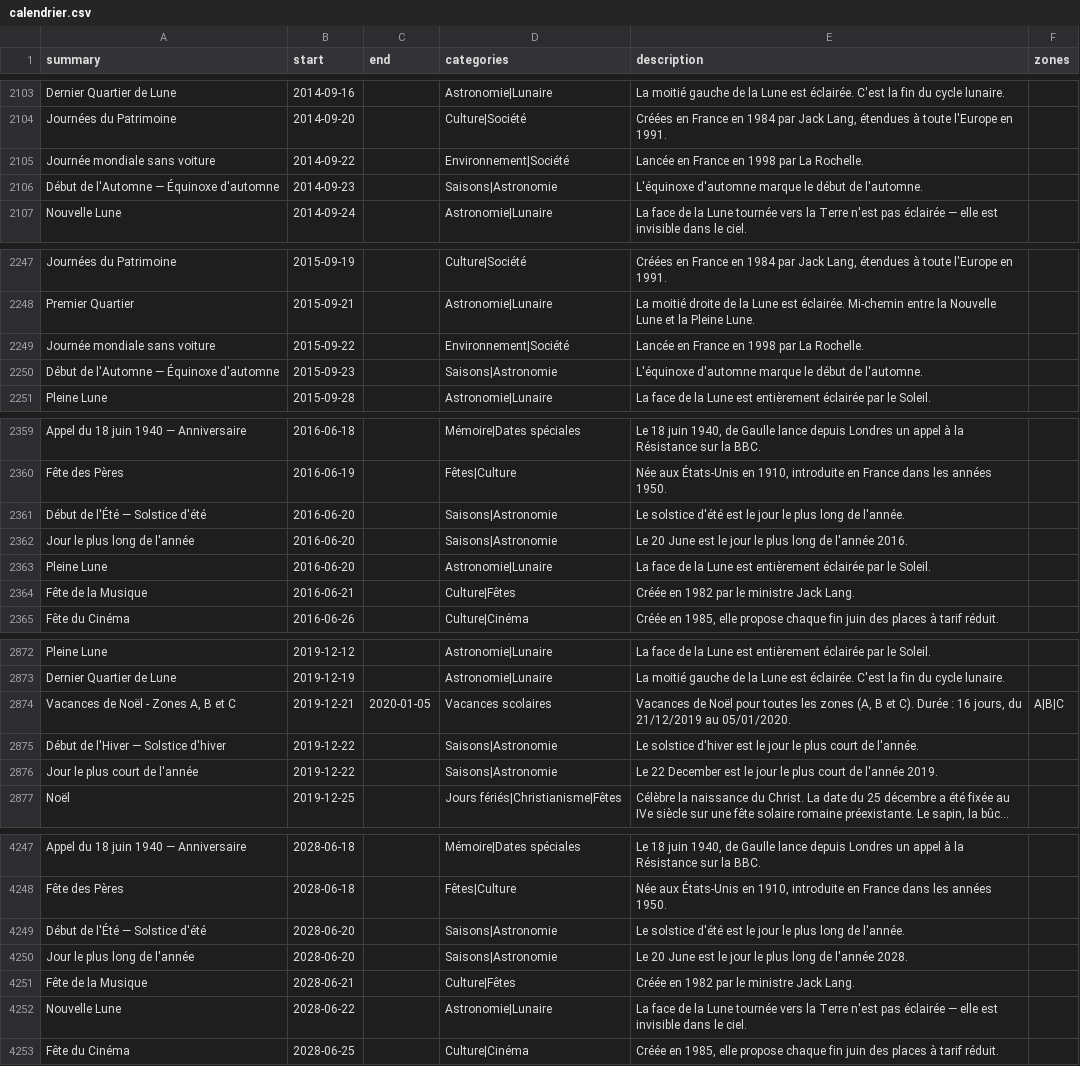
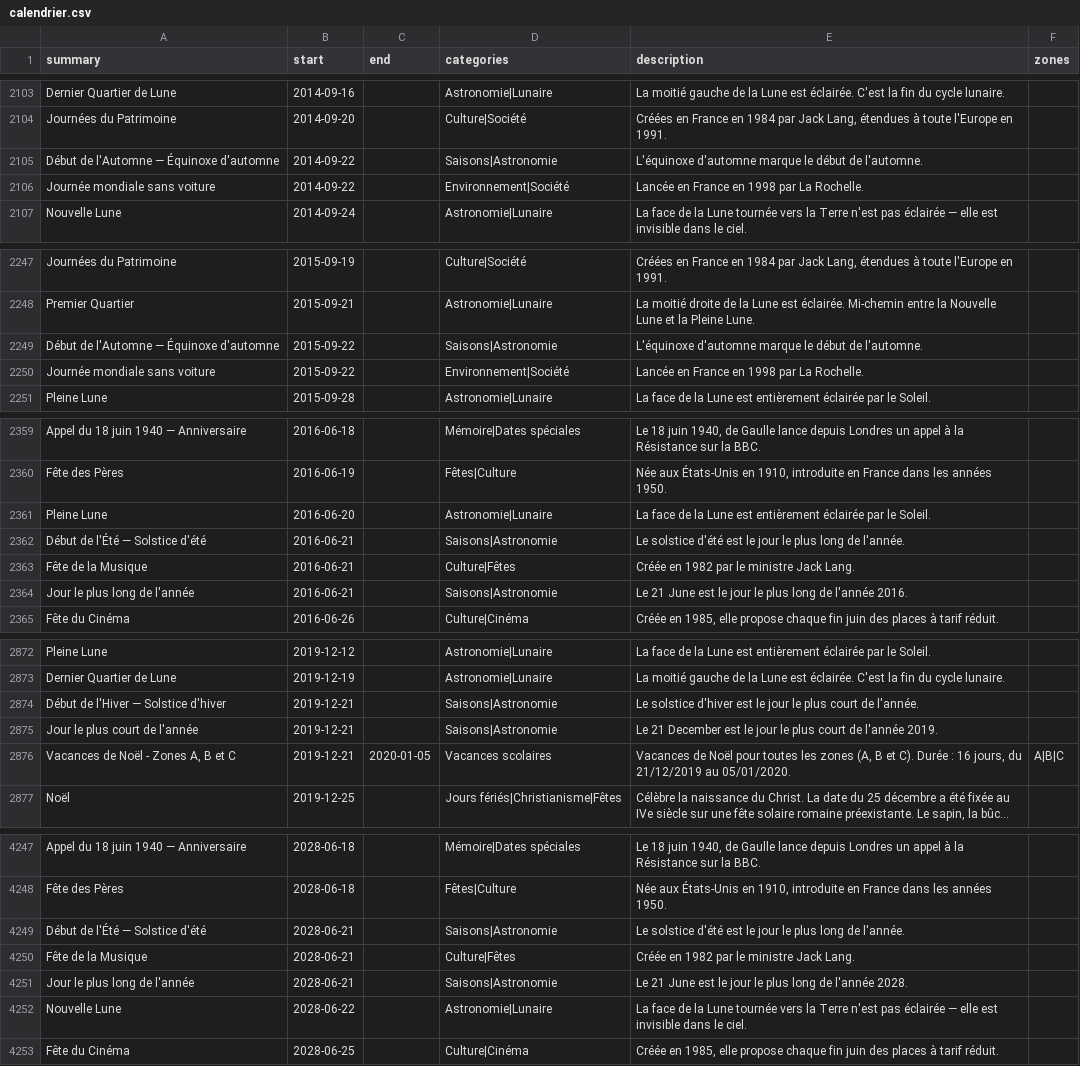
Before and after one commit to TiboTsr/calendrier-france-ics, a CSV file: calendrier.csv, drawn as a sheet; only a part is shown, gaps mark what is left out; long unchanged cells end in …; removed rows and columns are numbered as before the commit, all else as after; the diff covers the shown part only; the diff names each change by its address in the sheet, - before the commit and + after, or states it on an @@ line.

```diff
--- a/calendrier.csv
+++ b/calendrier.csv
+row 2105: Début de l'Automne — Équinoxe d'automne | 2014-09-22 |  | Saisons|Astronomie | L'équinoxe d'automne marque le début de l'automne.
-row 2106: Début de l'Automne — Équinoxe d'automne | 2014-09-23 |  | Saisons|Astronomie | L'équinoxe d'automne marque le début de l'automne.
+row 2249: Début de l'Automne — Équinoxe d'automne | 2015-09-22 |  | Saisons|Astronomie | L'équinoxe d'automne marque le début de l'automne.
-row 2250: Début de l'Automne — Équinoxe d'automne | 2015-09-23 |  | Saisons|Astronomie | L'équinoxe d'automne marque le début de l'automne.
-row 2361: Début de l'Été — Solstice d'été | 2016-06-20 |  | Saisons|Astronomie | Le solstice d'été est le jour le plus long de l'année.
-row 2362: Jour le plus long de l'année | 2016-06-20 |  | Saisons|Astronomie | Le 20 June est le jour le plus long de l'année 2016.
+row 2362: Début de l'Été — Solstice d'été | 2016-06-21 |  | Saisons|Astronomie | Le solstice d'été est le jour le plus long de l'année.
+row 2364: Jour le plus long de l'année | 2016-06-21 |  | Saisons|Astronomie | Le 21 June est le jour le plus long de l'année 2016.
+row 2874: Début de l'Hiver — Solstice d'hiver | 2019-12-21 |  | Saisons|Astronomie | Le solstice d'hiver est le jour le plus court de l'année.
+row 2875: Jour le plus court de l'année | 2019-12-21 |  | Saisons|Astronomie | Le 21 December est le jour le plus court de l'année 2019.
-row 2875: Début de l'Hiver — Solstice d'hiver | 2019-12-22 |  | Saisons|Astronomie | Le solstice d'hiver est le jour le plus court de l'année.
-row 2876: Jour le plus court de l'année | 2019-12-22 |  | Saisons|Astronomie | Le 22 December est le jour le plus court de l'année 2019.
-B4249 (start): 2028-06-20
+B4249 (start): 2028-06-21
-row 4250: Jour le plus long de l'année | 2028-06-20 |  | Saisons|Astronomie | Le 20 June est le jour le plus long de l'année 2028.
+row 4251: Jour le plus long de l'année | 2028-06-21 |  | Saisons|Astronomie | Le 21 June est le jour le plus long de l'année 2028.
```
Also changed, not shown: 3 added rows, 3 removed rows and 6 edited cells elsewhere in this file, 12 other files.
